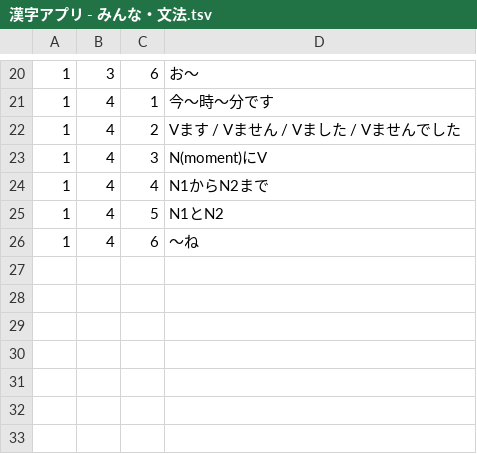
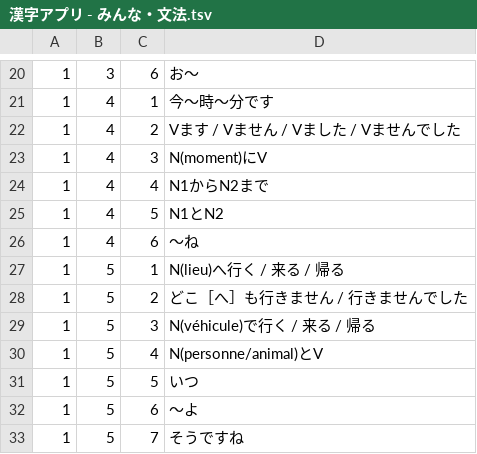
Before and after one commit to jdwebdev/kanjiapp, a TSV file: tsv/漢字アプリ - みんな・文法.tsv, drawn as a sheet; only a part is shown, gaps mark what is left out.

```diff
--- a/tsv/漢字アプリ - みんな・文法.tsv
+++ b/tsv/漢字アプリ - みんな・文法.tsv
@@ -26 +26,8 @@
 1	4	6	～ね
+1	5	1	N(lieu)へ行く / 来る / 帰る
+1	5	2	どこ［へ］も行きません / 行きませんでした
+1	5	3	N(véhicule)で行く / 来る / 帰る
+1	5	4	N(personne/animal)とV
+1	5	5	いつ
+1	5	6	～よ
+1	5	7	そうですね
```
Also changed, not shown: tsv/漢字アプリ - みんな・例文.tsv, tsv/漢字アプリ - みんな・語彙.tsv, 4 other files.
